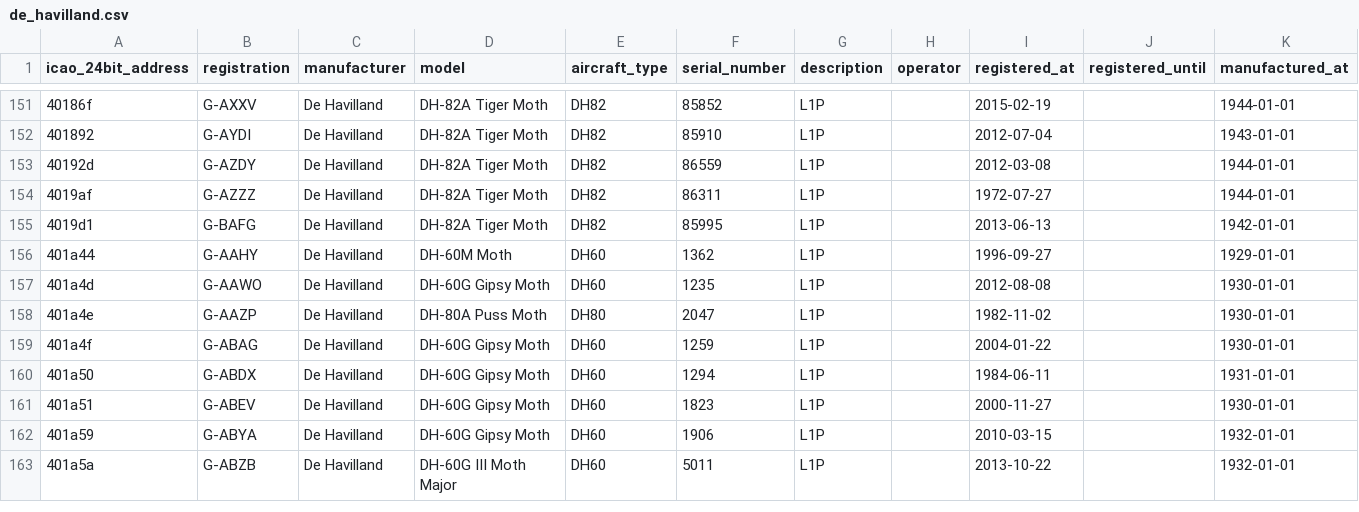
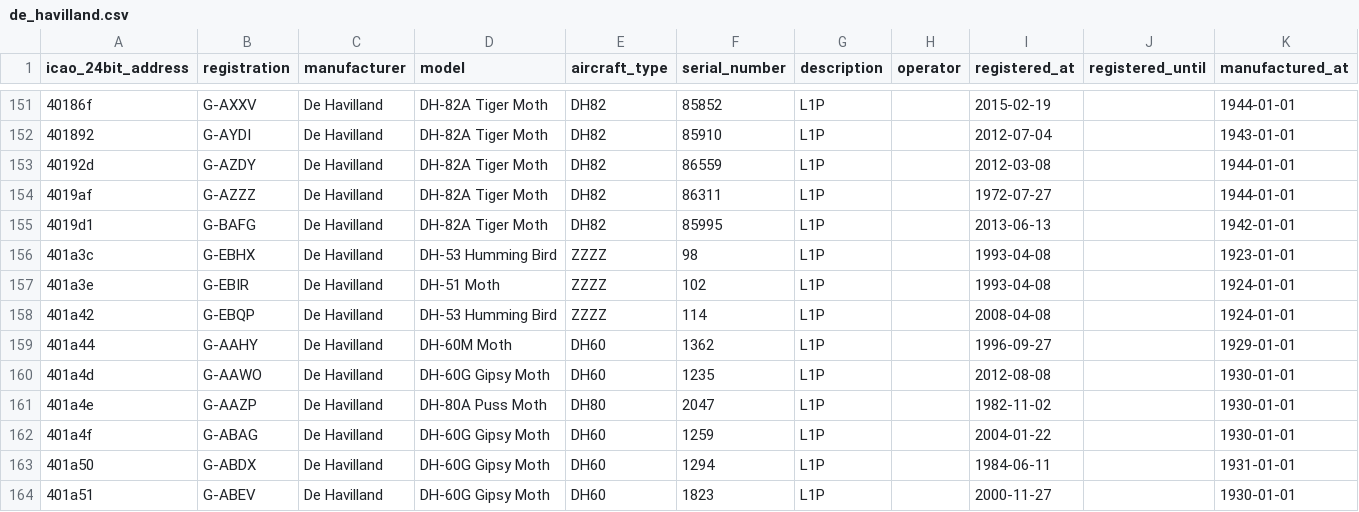
Before and after one commit to jbroutier/whatisflying-db, a CSV file: data/aircraft/de_havilland.csv, drawn as a sheet; only a part is shown, gaps mark what is left out; the shorter side is filled out with more unchanged rows; the diff names each change by its address in the sheet, - before the commit and + after, or states it on an @@ line.

Commit message:
Add 3 De Havilland aircraft.

```diff
--- a/data/aircraft/de_havilland.csv
+++ b/data/aircraft/de_havilland.csv
+row 156: 401a3c | G-EBHX | De Havilland | DH-53 Humming Bird | ZZZZ | 98 | L1P |  | 1993-04-08 |  | 1923-01-01
+row 157: 401a3e | G-EBIR | De Havilland | DH-51 Moth | ZZZZ | 102 | L1P |  | 1993-04-08 |  | 1924-01-01
+row 158: 401a42 | G-EBQP | De Havilland | DH-53 Humming Bird | ZZZZ | 114 | L1P |  | 2008-04-08 |  | 1924-01-01
```
